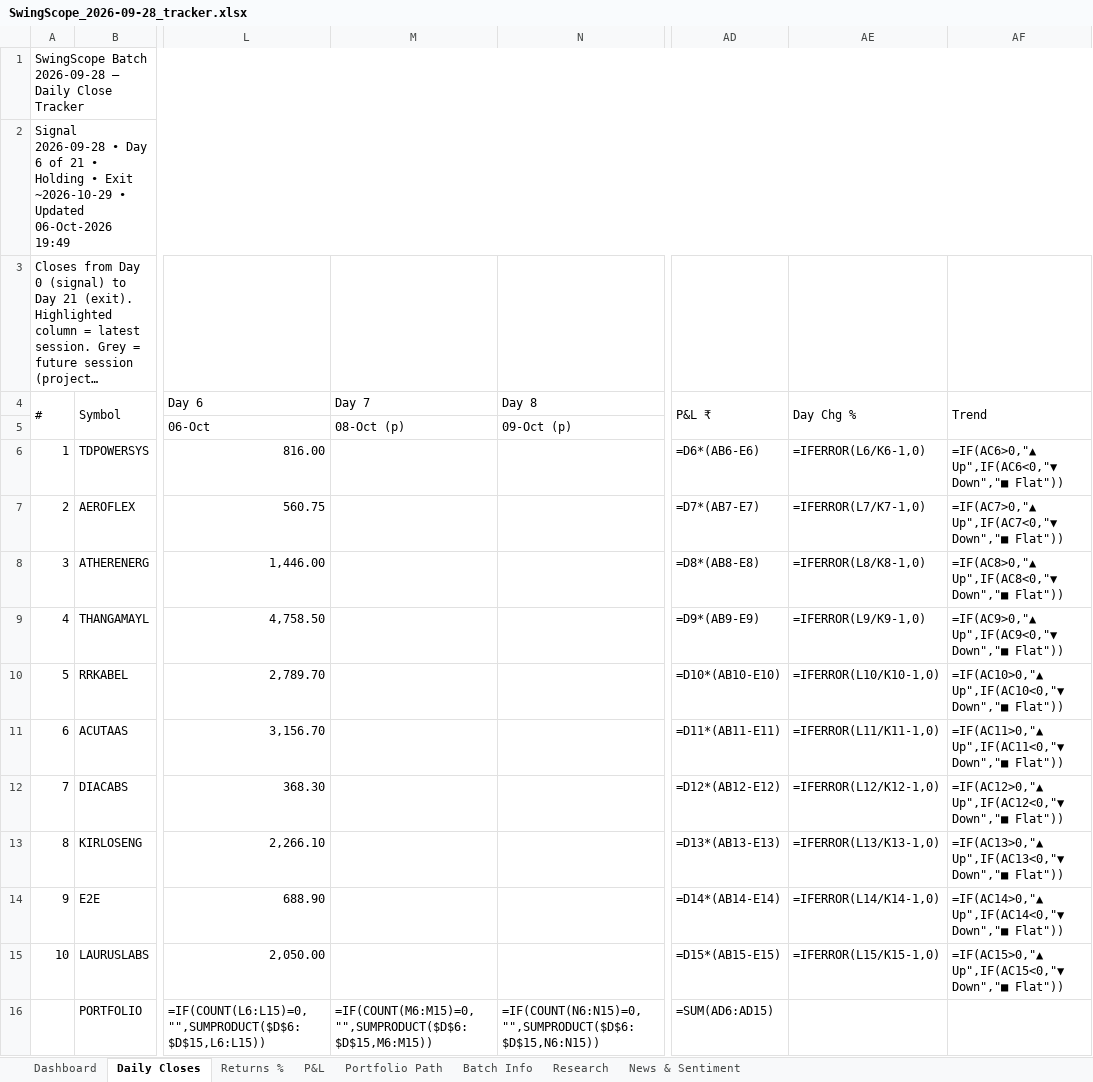
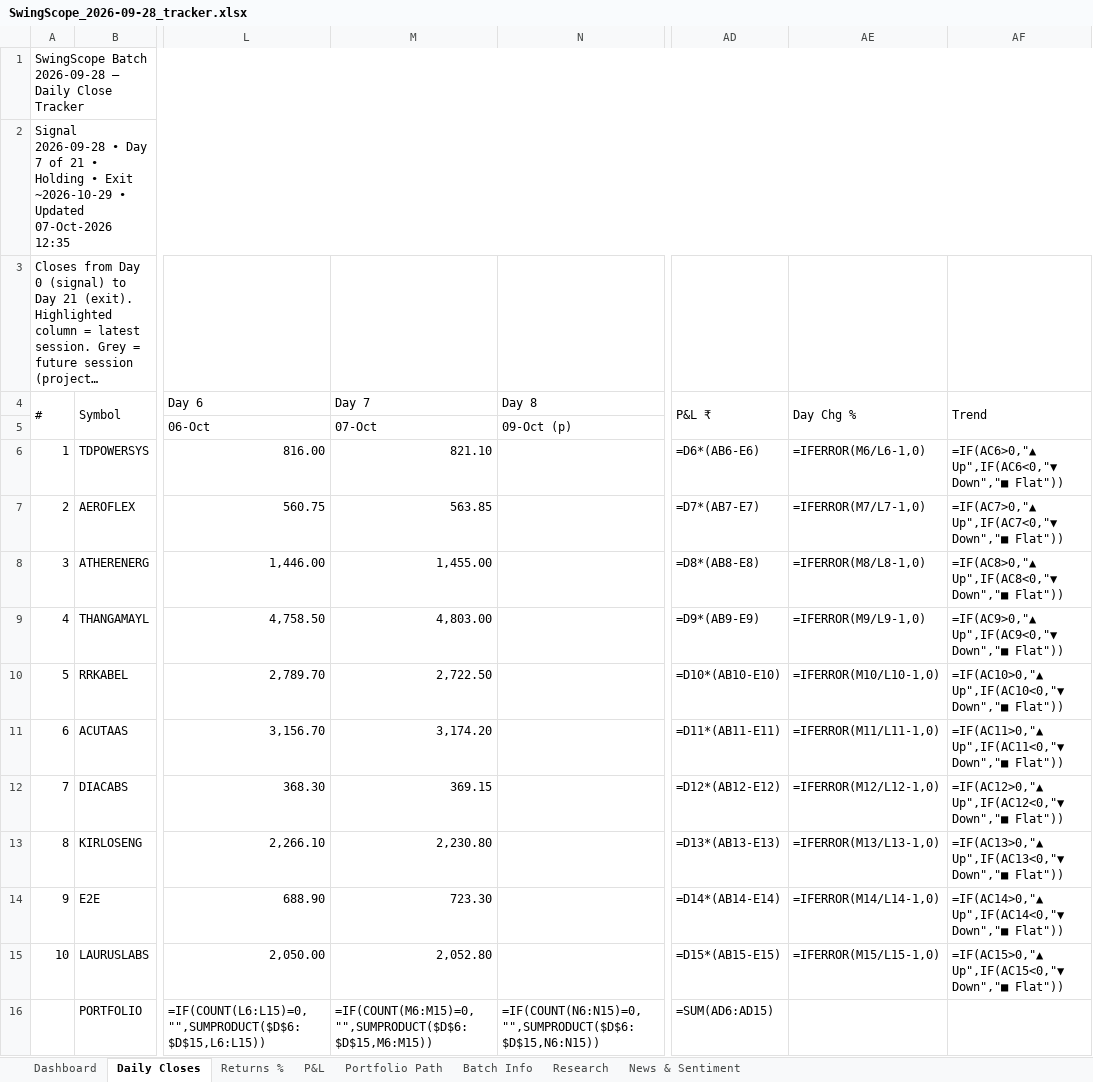
Before and after one commit to compukidsdgp-creator/Swing-Card, an Excel workbook: data/batches/2026-09-28/SwingScope_2026-09-28_tracker.xlsx, sheet Daily Closes, drawn as a sheet; only a part is shown, gaps mark what is left out; long unchanged cells end in …; values as stored, in another font and other column widths than the file's, no cell formats; formulas without a stored value are shown as written; conditional formats not drawn; the diff names each change by its address in the sheet, - before the commit and + after, or states it on an @@ line.

Commit message:
Daily update 2026-10-07

```diff
--- a/data/batches/2026-09-28/SwingScope_2026-09-28_tracker.xlsx (sheet Daily Closes)
+++ b/data/batches/2026-09-28/SwingScope_2026-09-28_tracker.xlsx (sheet Daily Closes)
-A2 (#): …• Day 6 of 21 • Holding • Exit ~2026-10-29 • Updated 06-Oct-2026 19:49
+A2 (#): …• Day 7 of 21 • Holding • Exit ~2026-10-29 • Updated 07-Oct-2026 12:35
-M5 (Day 7): 08-Oct (p)
+M5 (Day 7): 07-Oct
-M6 (Day 7): (empty)
+M6 (Day 7): 821.10
-AE6 (Day Chg %): =IFERROR(L6/K6-1,0)
+AE6 (Day Chg %): =IFERROR(M6/L6-1,0)
-M7 (Day 7): (empty)
+M7 (Day 7): 563.85
-AE7 (Day Chg %): =IFERROR(L7/K7-1,0)
+AE7 (Day Chg %): =IFERROR(M7/L7-1,0)
-M8 (Day 7): (empty)
+M8 (Day 7): 1,455.00
-AE8 (Day Chg %): =IFERROR(L8/K8-1,0)
+AE8 (Day Chg %): =IFERROR(M8/L8-1,0)
-M9 (Day 7): (empty)
+M9 (Day 7): 4,803.00
-AE9 (Day Chg %): =IFERROR(L9/K9-1,0)
+AE9 (Day Chg %): =IFERROR(M9/L9-1,0)
-M10 (Day 7): (empty)
+M10 (Day 7): 2,722.50
-AE10 (Day Chg %): =IFERROR(L10/K10-1,0)
+AE10 (Day Chg %): =IFERROR(M10/L10-1,0)
-M11 (Day 7): (empty)
+M11 (Day 7): 3,174.20
-AE11 (Day Chg %): =IFERROR(L11/K11-1,0)
+AE11 (Day Chg %): =IFERROR(M11/L11-1,0)
-M12 (Day 7): (empty)
+M12 (Day 7): 369.15
-AE12 (Day Chg %): =IFERROR(L12/K12-1,0)
+AE12 (Day Chg %): =IFERROR(M12/L12-1,0)
-M13 (Day 7): (empty)
+M13 (Day 7): 2,230.80
-AE13 (Day Chg %): =IFERROR(L13/K13-1,0)
+AE13 (Day Chg %): =IFERROR(M13/L13-1,0)
-M14 (Day 7): (empty)
+M14 (Day 7): 723.30
-AE14 (Day Chg %): =IFERROR(L14/K14-1,0)
+AE14 (Day Chg %): =IFERROR(M14/L14-1,0)
-M15 (Day 7): (empty)
+M15 (Day 7): 2,052.80
-AE15 (Day Chg %): =IFERROR(L15/K15-1,0)
+AE15 (Day Chg %): =IFERROR(M15/L15-1,0)
```
Also changed, not shown: sheet News & Sentiment, sheet Dashboard, sheet Portfolio Path, sheet Research, sheet P&L, sheet Returns %, cell formats, charts or pictures, 3 other files.
